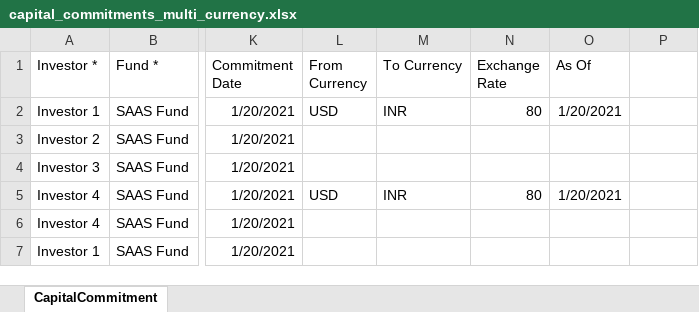
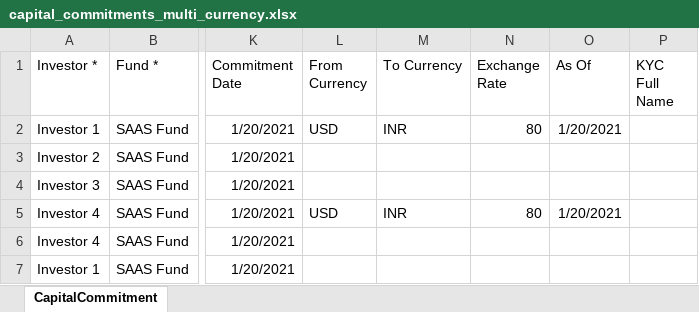
Before and after one commit to sampadadiwan/IRM_CompanyMain, an Excel workbook: public/sample_uploads/capital_commitments_multi_currency.xlsx, sheet CapitalCommitment, drawn as a sheet; only a part is shown, gaps mark what is left out; values as stored, in another font and other column widths than the file's, no borders; the diff names each change by its address in the sheet, - before the commit and + after, or states it on an @@ line.

```diff
--- a/public/sample_uploads/capital_commitments_multi_currency.xlsx (sheet CapitalCommitment)
+++ b/public/sample_uploads/capital_commitments_multi_currency.xlsx (sheet CapitalCommitment)
-P1: (empty)
+P1: KYC Full Name
```
Also changed, not shown: public/sample_uploads/capital_commitments.xlsx, 1 other file.
